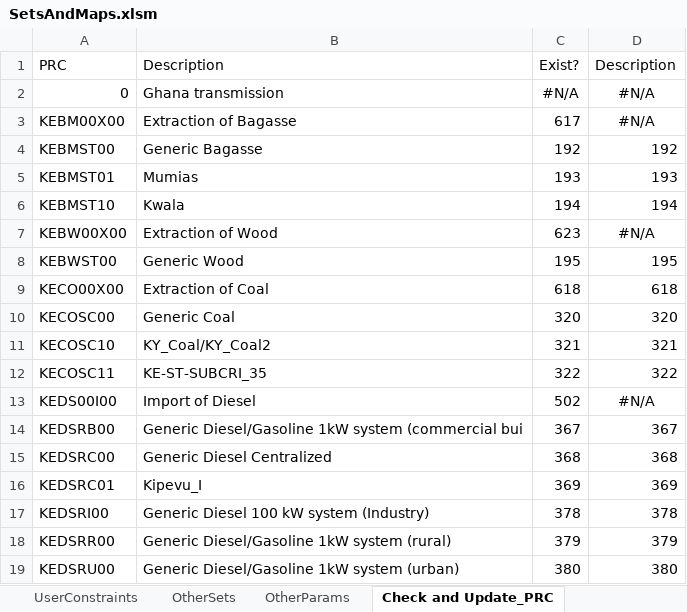
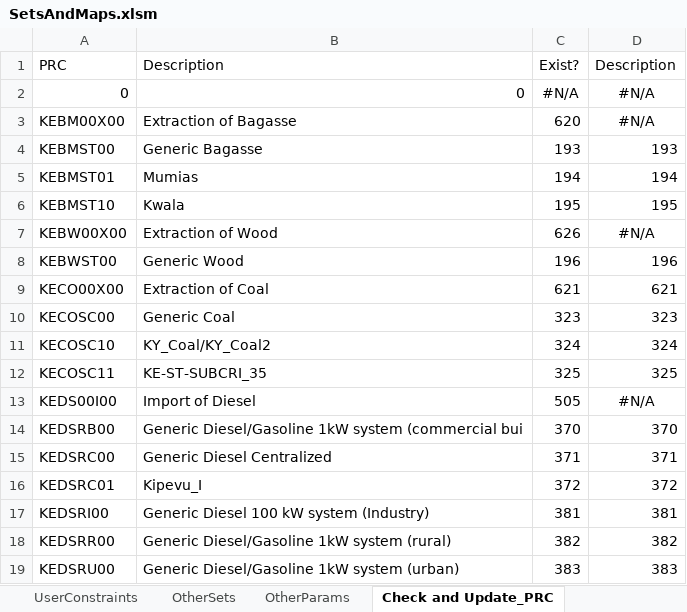
Before and after one commit to alisonERC/KENTIMGE, an Excel workbook: SetsAndMaps/SetsAndMaps.xlsm, sheet Check and Update_PRC, drawn as a sheet; only a part is shown; values as stored, in another font and other column widths than the file's, no borders; the diff covers the shown part only; the diff names each change by its address in the sheet, - before the commit and + after, or states it on an @@ line.

```diff
--- a/SetsAndMaps/SetsAndMaps.xlsm (sheet Check and Update_PRC)
+++ b/SetsAndMaps/SetsAndMaps.xlsm (sheet Check and Update_PRC)
-B2: Ghana transmission
+B2: 0
-C3: 617
+C3: 620
-C4: 192
+C4: 193
-D4: 192
+D4: 193
-C5: 193
+C5: 194
-D5: 193
+D5: 194
-C6: 194
+C6: 195
-D6: 194
+D6: 195
-C7: 623
+C7: 626
-C8: 195
+C8: 196
-D8: 195
+D8: 196
-C9: 618
+C9: 621
-D9: 618
+D9: 621
-C10: 320
+C10: 323
-D10: 320
+D10: 323
-C11: 321
+C11: 324
-D11: 321
+D11: 324
-C12: 322
+C12: 325
-D12: 322
+D12: 325
-C13: 502
+C13: 505
-C14: 367
+C14: 370
-D14: 367
+D14: 370
-C15: 368
+C15: 371
-D15: 368
+D15: 371
-C16: 369
+C16: 372
-D16: 369
+D16: 372
-C17: 378
+C17: 381
-D17: 378
+D17: 381
-C18: 379
+C18: 382
-D18: 379
+D18: 382
-C19: 380
+C19: 383
-D19: 380
+D19: 383
```
Also changed, not shown: 10 added rows, 10 removed rows, 179 edited cells and cell formats elsewhere in this sheet, sheet mapPRC, sheet mapCOM, sheet Check and Update_COM, sheet OtherSets, formulas that keep their value, KENTIMGE.xlsm, 7 other files.
